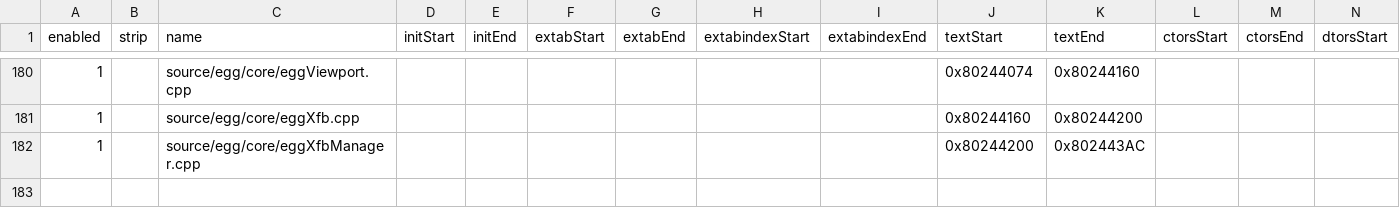
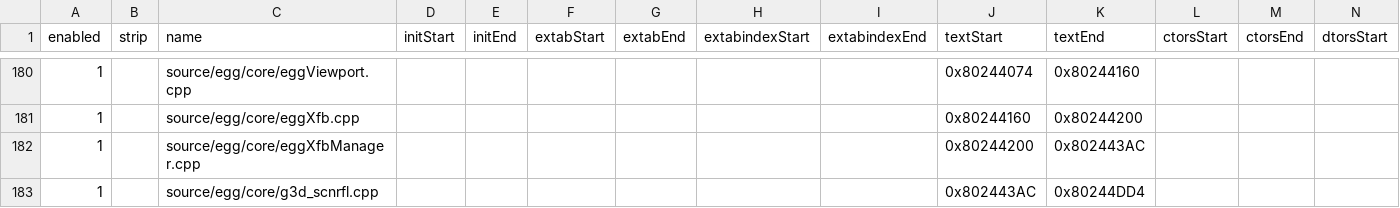
Before and after one commit to riidefi/mkw, a CSV file: pack/dol_slices.csv, drawn as a sheet; only a part is shown, gaps mark what is left out; rows hold the shown columns only; the diff names each change by its address in the sheet, - before the commit and + after, or states it on an @@ line.

```diff
--- a/pack/dol_slices.csv
+++ b/pack/dol_slices.csv
+row 183: 1 |  | source/egg/core/g3d_scnrfl.cpp |  |  |  |  |  |  | 0x802443AC | 0x80244DD4
```
Also changed, not shown: 6 other files.
